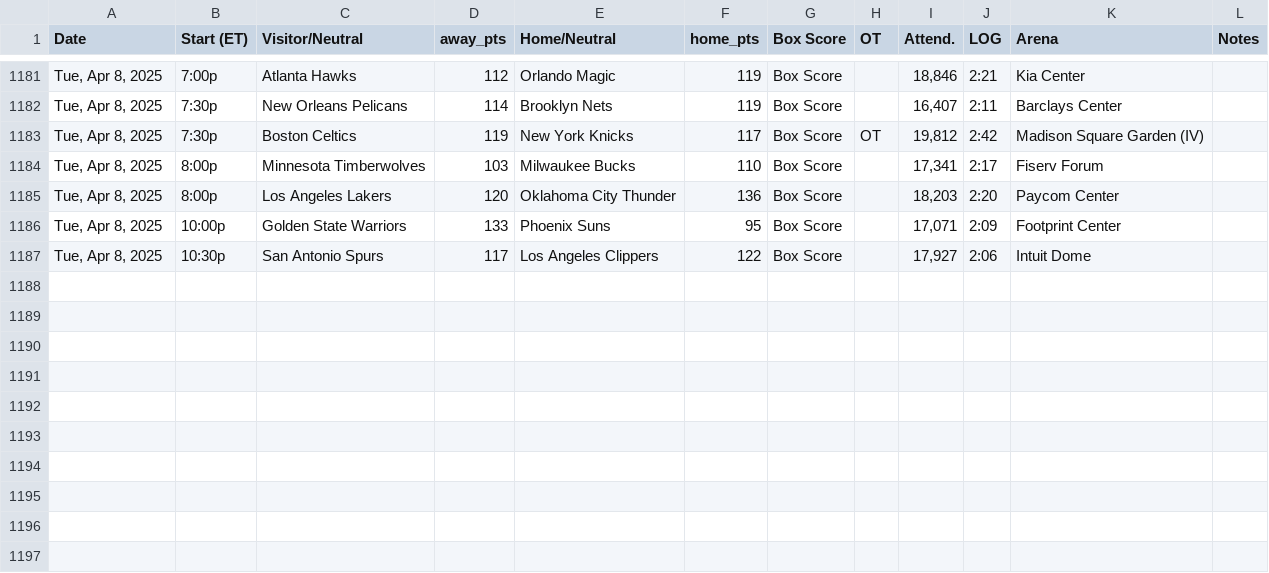
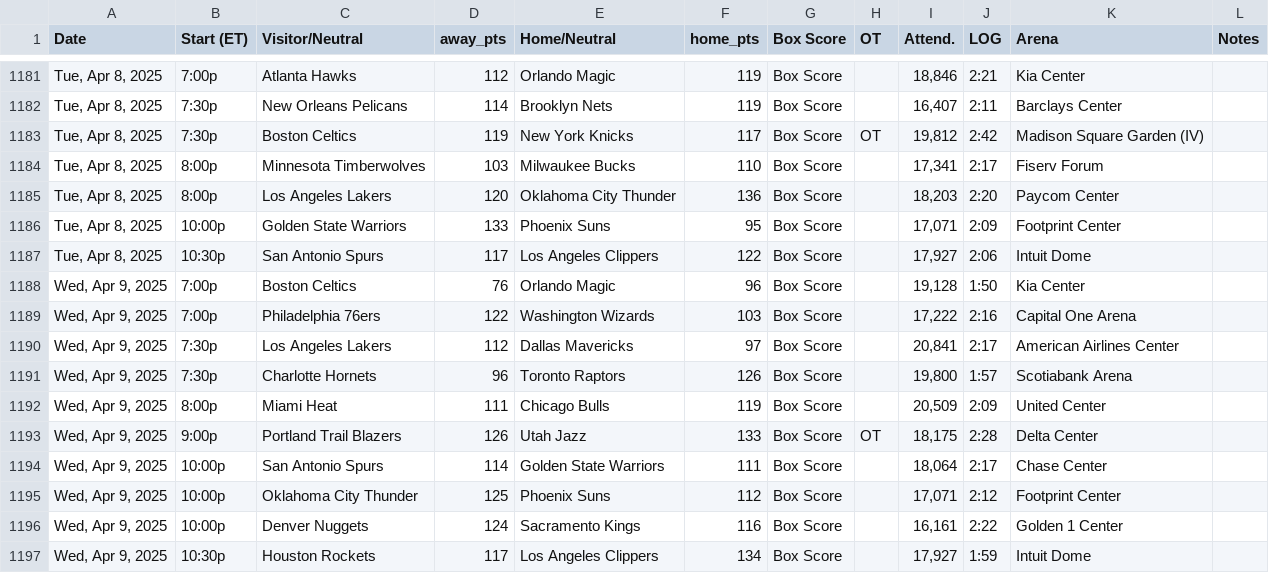
Before and after one commit to marklisi1/nba-elo, a CSV file: 2025_schedule.csv, drawn as a sheet; only a part is shown, gaps mark what is left out.

```diff
--- a/2025_schedule.csv
+++ b/2025_schedule.csv
@@ -1187 +1187,11 @@ Date,Start (ET),Visitor/Neutral,away_pts,Home/Neutral,home_pts,Box Score,OT,Atte
 "Tue, Apr 8, 2025",10:30p,San Antonio Spurs,117,Los Angeles Clippers,122,Box Score,,"17,927",2:06,Intuit Dome,
+"Wed, Apr 9, 2025",7:00p,Boston Celtics,76,Orlando Magic,96,Box Score,,"19,128",1:50,Kia Center,
+"Wed, Apr 9, 2025",7:00p,Philadelphia 76ers,122,Washington Wizards,103,Box Score,,"17,222",2:16,Capital One Arena,
+"Wed, Apr 9, 2025",7:30p,Los Angeles Lakers,112,Dallas Mavericks,97,Box Score,,"20,841",2:17,American Airlines Center,
+"Wed, Apr 9, 2025",7:30p,Charlotte Hornets,96,Toronto Raptors,126,Box Score,,"19,800",1:57,Scotiabank Arena,
+"Wed, Apr 9, 2025",8:00p,Miami Heat,111,Chicago Bulls,119,Box Score,,"20,509",2:09,United Center,
+"Wed, Apr 9, 2025",9:00p,Portland Trail Blazers,126,Utah Jazz,133,Box Score,OT,"18,175",2:28,Delta Center,
+"Wed, Apr 9, 2025",10:00p,San Antonio Spurs,114,Golden State Warriors,111,Box Score,,"18,064",2:17,Chase Center,
+"Wed, Apr 9, 2025",10:00p,Oklahoma City Thunder,125,Phoenix Suns,112,Box Score,,"17,071",2:12,Footprint Center,
+"Wed, Apr 9, 2025",10:00p,Denver Nuggets,124,Sacramento Kings,116,Box Score,,"16,161",2:22,Golden 1 Center,
+"Wed, Apr 9, 2025",10:30p,Houston Rockets,117,Los Angeles Clippers,134,Box Score,,"17,927",1:59,Intuit Dome,
```
